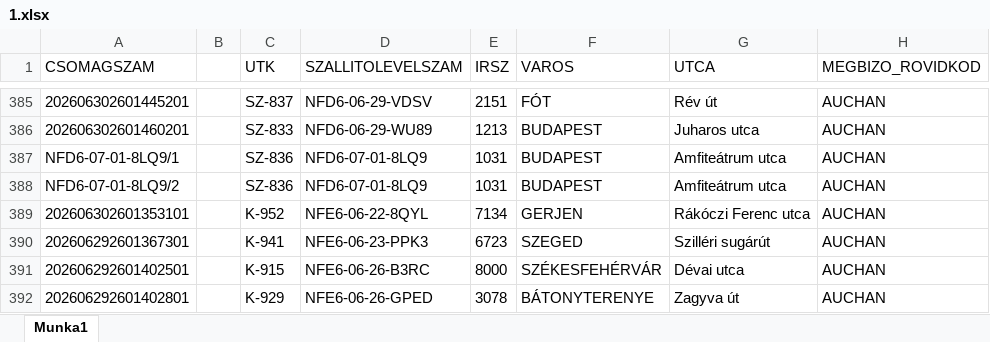
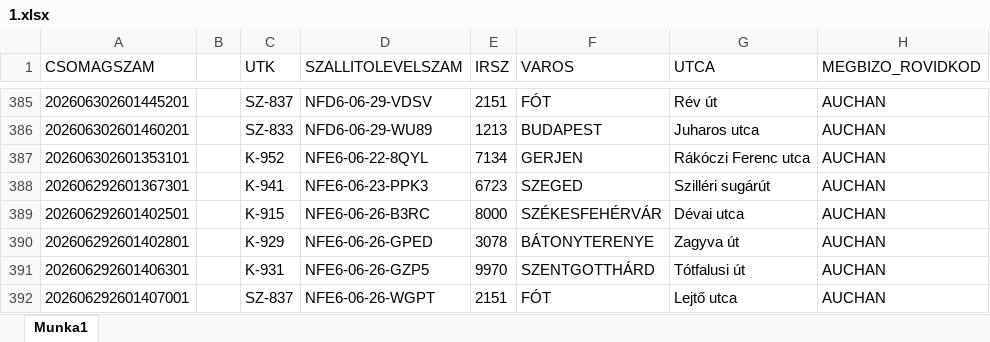
Before and after one commit to hunyadvariarmin/kodkereso-pwa, an Excel workbook: 1.xlsx, sheet Munka1, drawn as a sheet; only a part is shown, gaps mark what is left out; the shorter side is filled out with more unchanged rows; values as stored, in another font and other column widths than the file's, no borders; the diff names each change by its address in the sheet, - before the commit and + after, or states it on an @@ line.

```diff
--- a/1.xlsx (sheet Munka1)
+++ b/1.xlsx (sheet Munka1)
-row 387: NFD6-07-01-8LQ9/1 |  | SZ-836 | NFD6-07-01-8LQ9 | 1031 | BUDAPEST | Amfiteátrum utca | AUCHAN
-row 388: NFD6-07-01-8LQ9/2 |  | SZ-836 | NFD6-07-01-8LQ9 | 1031 | BUDAPEST | Amfiteátrum utca | AUCHAN
```
Also changed, not shown: adatok.xlsx.
